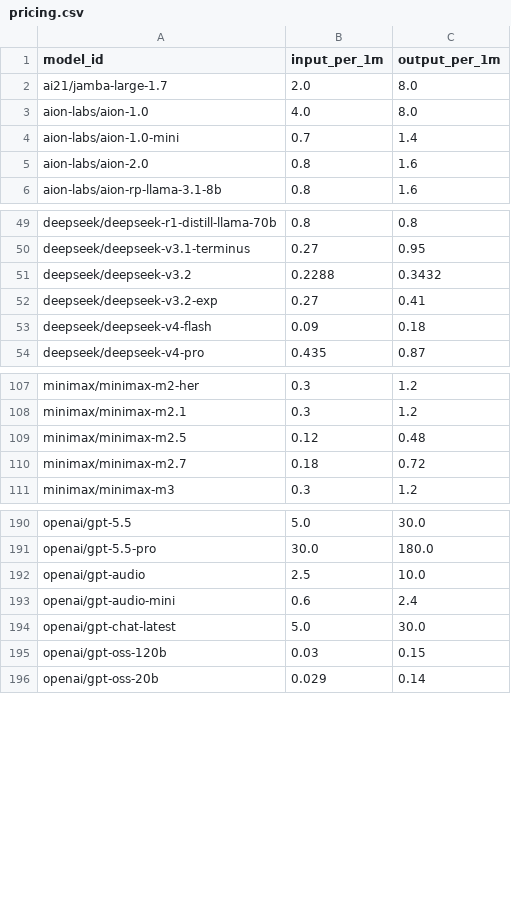
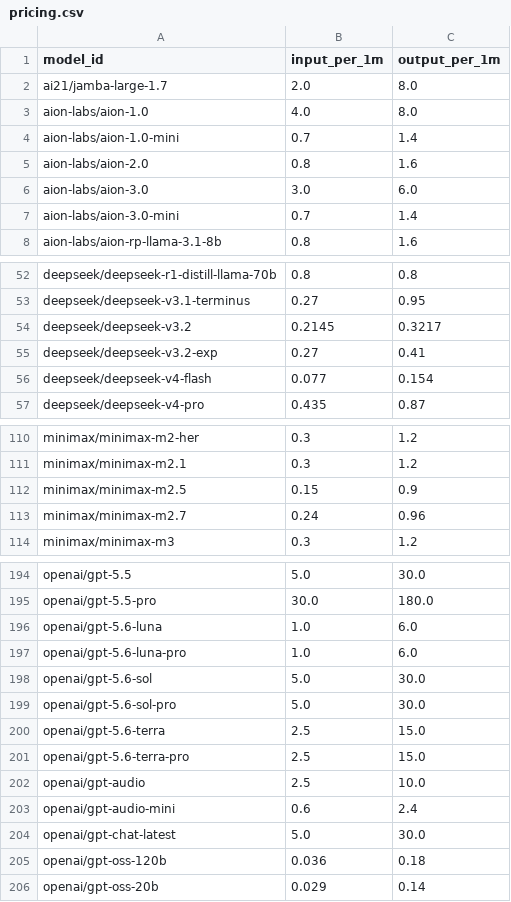
Before and after one commit to TortAlpha/repo-level-dev-agent-eval, a CSV file: static/pricing.csv, drawn as a sheet; only a part is shown, gaps mark what is left out; the diff covers the shown part only.

Commit message:
fix(pricing): refresh OpenRouter model prices used for benchmark cost estimates

```diff
--- a/static/pricing.csv
+++ b/static/pricing.csv
@@ -5,2 +5,4 @@ aion-labs/aion-1.0-mini,0.7,1.4
 aion-labs/aion-2.0,0.8,1.6
+aion-labs/aion-3.0,3.0,6.0
+aion-labs/aion-3.0-mini,0.7,1.4
 aion-labs/aion-rp-llama-3.1-8b,0.8,1.6
@@ -50,5 +53,5 @@ deepseek/deepseek-r1-distill-llama-70b,0.8,0.8
 deepseek/deepseek-v3.1-terminus,0.27,0.95
-deepseek/deepseek-v3.2,0.2288,0.3432
+deepseek/deepseek-v3.2,0.2145,0.3217
 deepseek/deepseek-v3.2-exp,0.27,0.41
-deepseek/deepseek-v4-flash,0.09,0.18
+deepseek/deepseek-v4-flash,0.077,0.154
 deepseek/deepseek-v4-pro,0.435,0.87
@@ -108,4 +111,4 @@ minimax/minimax-m2-her,0.3,1.2
 minimax/minimax-m2.1,0.3,1.2
-minimax/minimax-m2.5,0.12,0.48
-minimax/minimax-m2.7,0.18,0.72
+minimax/minimax-m2.5,0.15,0.9
+minimax/minimax-m2.7,0.24,0.96
 minimax/minimax-m3,0.3,1.2
@@ -191,2 +195,8 @@ openai/gpt-5.5,5.0,30.0
 openai/gpt-5.5-pro,30.0,180.0
+openai/gpt-5.6-luna,1.0,6.0
+openai/gpt-5.6-luna-pro,1.0,6.0
+openai/gpt-5.6-sol,5.0,30.0
+openai/gpt-5.6-sol-pro,5.0,30.0
+openai/gpt-5.6-terra,2.5,15.0
+openai/gpt-5.6-terra-pro,2.5,15.0
 openai/gpt-audio,2.5,10.0
@@ -194,3 +204,3 @@ openai/gpt-audio-mini,0.6,2.4
 openai/gpt-chat-latest,5.0,30.0
-openai/gpt-oss-120b,0.03,0.15
+openai/gpt-oss-120b,0.036,0.18
 openai/gpt-oss-20b,0.029,0.14
```
Also changed, not shown: 5 added rows and 7 edited cells elsewhere in this file.
